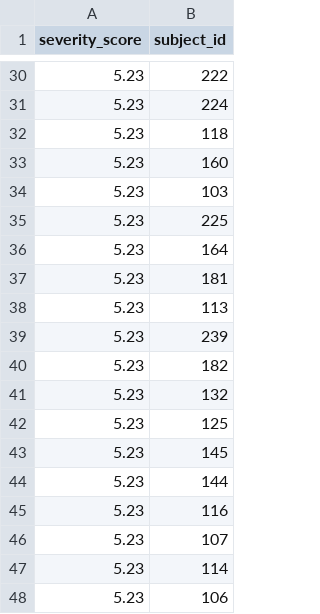
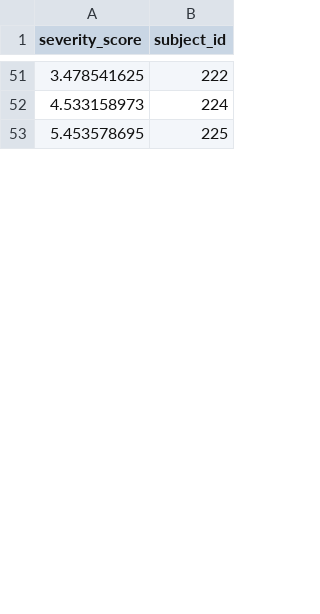
Before and after one commit to elonganrochester/Hackathon-Summer-2020, a CSV file: prediction/prediction.csv, drawn as a sheet; only a part is shown, gaps mark what is left out; the diff covers the shown part only.

Commit message:
Add files via upload

```diff
--- a/prediction/prediction.csv
+++ b/prediction/prediction.csv
@@ -30,19 +51,3 @@
-5.23,222
-5.23,224
-5.23,118
-5.23,160
-5.23,103
-5.23,225
-5.23,164
-5.23,181
-5.23,113
-5.23,239
-5.23,182
-5.23,132
-5.23,125
-5.23,145
-5.23,144
-5.23,116
-5.23,107
-5.23,114
-5.23,106
+3.478541625,222
+4.533158973,224
+5.453578695,225
```
Also changed, not shown: 44 added rows, 30 removed rows and 10 edited cells elsewhere in this file.
